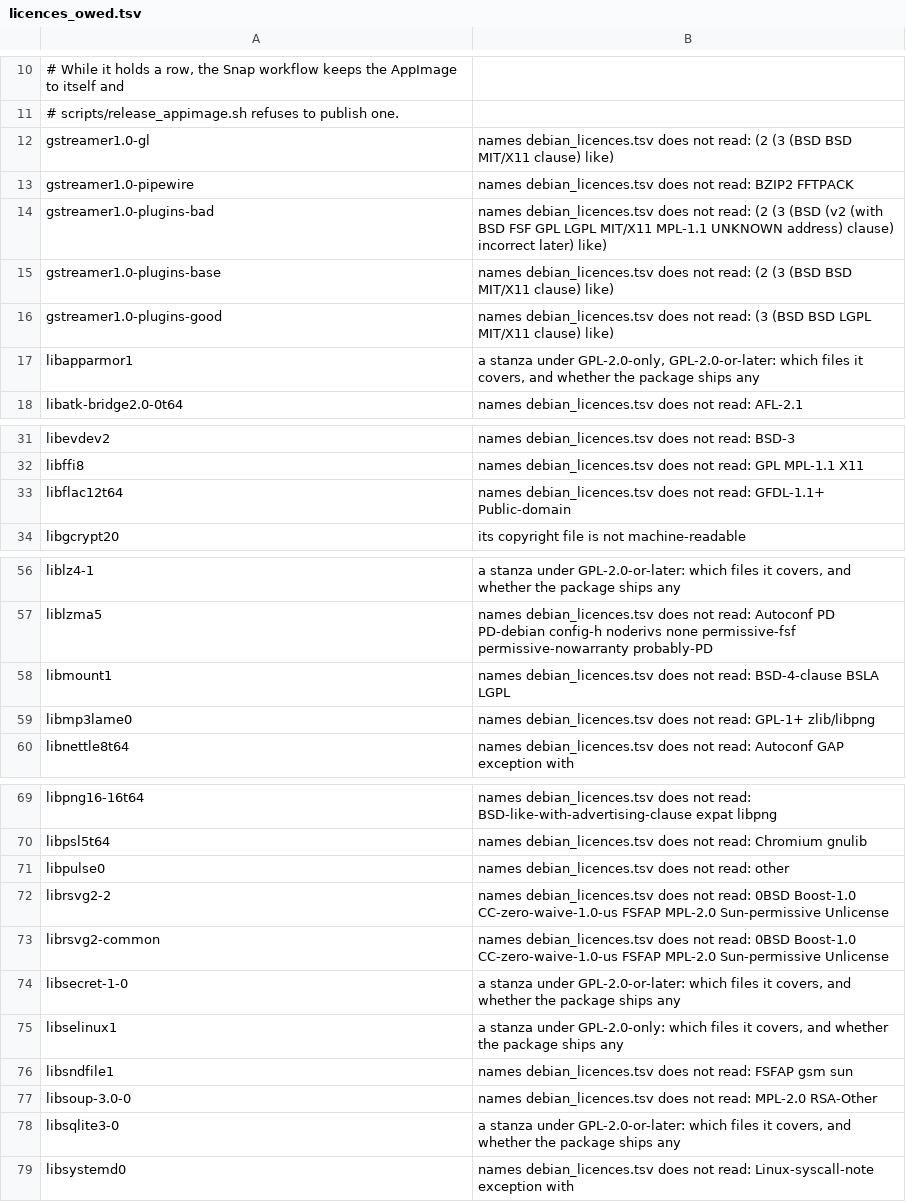
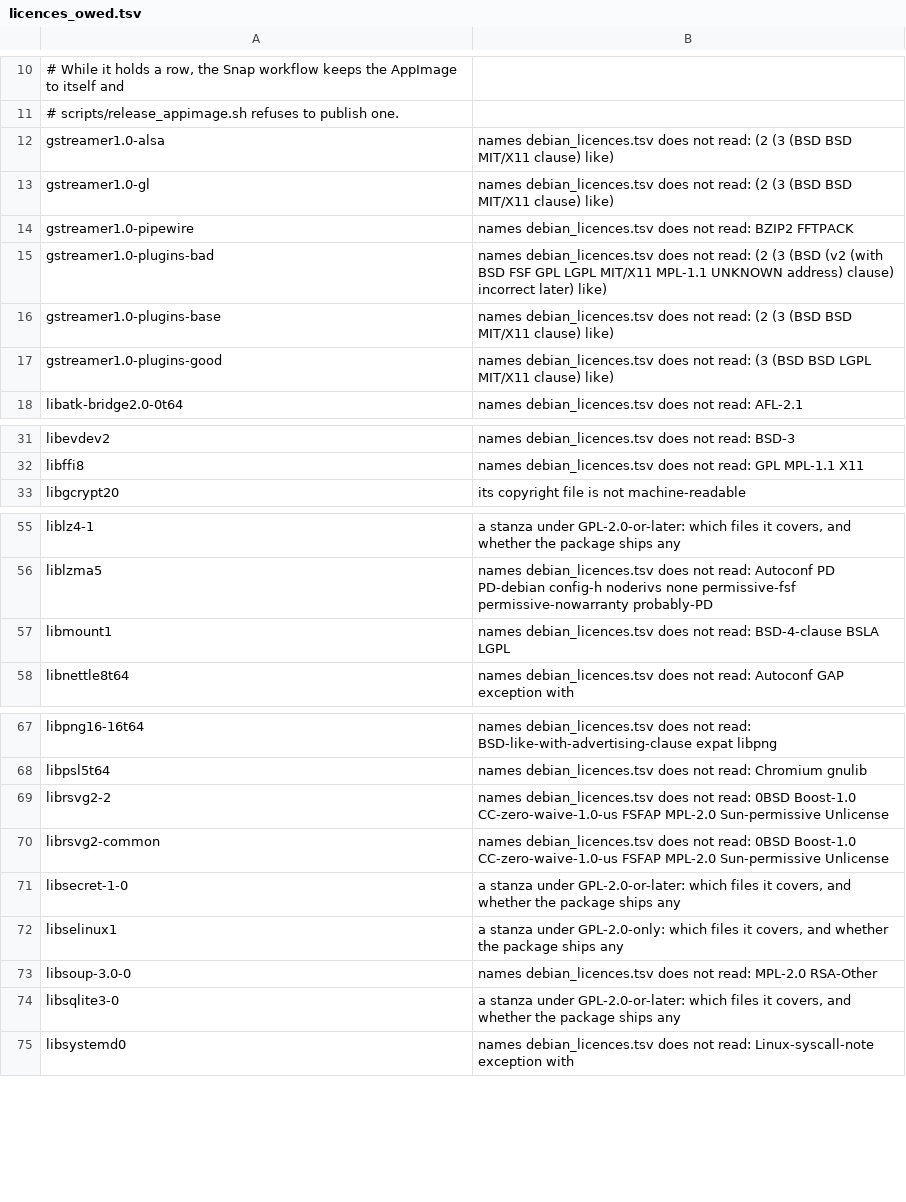
Before and after one commit to theoden8/webspace_app, a TSV file: linux/appimage/licences_owed.tsv, drawn as a sheet; only a part is shown, gaps mark what is left out.

```diff
--- a/linux/appimage/licences_owed.tsv
+++ b/linux/appimage/licences_owed.tsv
@@ -11,2 +11,3 @@
 # scripts/release_appimage.sh refuses to publish one.
+gstreamer1.0-alsa	names debian_licences.tsv does not read: (2 (3 (BSD BSD MIT/X11 clause) like)
 gstreamer1.0-gl	names debian_licences.tsv does not read: (2 (3 (BSD BSD MIT/X11 clause) like)
@@ -16,3 +17,2 @@ gstreamer1.0-plugins-base	names debian_licences.tsv does not read: (2 (3 (BSD BS
 gstreamer1.0-plugins-good	names debian_licences.tsv does not read: (3 (BSD BSD LGPL MIT/X11 clause) like)
-libapparmor1	a stanza under GPL-2.0-only, GPL-2.0-or-later: which files it covers, and whether the package ships any
 libatk-bridge2.0-0t64	names debian_licences.tsv does not read: AFL-2.1
@@ -32,3 +32,2 @@ libevdev2	names debian_licences.tsv does not read: BSD-3
 libffi8	names debian_licences.tsv does not read: GPL MPL-1.1 X11
-libflac12t64	names debian_licences.tsv does not read: GFDL-1.1+ Public-domain
 libgcrypt20	its copyright file is not machine-readable
@@ -58,3 +57,2 @@ liblzma5	names debian_licences.tsv does not read: Autoconf PD PD-debian config-h
 libmount1	names debian_licences.tsv does not read: BSD-4-clause BSLA LGPL
-libmp3lame0	names debian_licences.tsv does not read: GPL-1+ zlib/libpng
 libnettle8t64	names debian_licences.tsv does not read: Autoconf GAP exception with
@@ -70,3 +68,2 @@ libpng16-16t64	names debian_licences.tsv does not read: BSD-like-with-advertisin
 libpsl5t64	names debian_licences.tsv does not read: Chromium gnulib
-libpulse0	names debian_licences.tsv does not read: other
 librsvg2-2	names debian_licences.tsv does not read: 0BSD Boost-1.0 CC-zero-waive-1.0-us FSFAP MPL-2.0 Sun-permissive Unlicense
@@ -75,3 +72,2 @@ libsecret-1-0	a stanza under GPL-2.0-or-later: which files it covers, and whethe
 libselinux1	a stanza under GPL-2.0-only: which files it covers, and whether the package ships any
-libsndfile1	names debian_licences.tsv does not read: FSFAP gsm sun
 libsoup-3.0-0	names debian_licences.tsv does not read: MPL-2.0 RSA-Other
```
Also changed, not shown: 1 other file.
